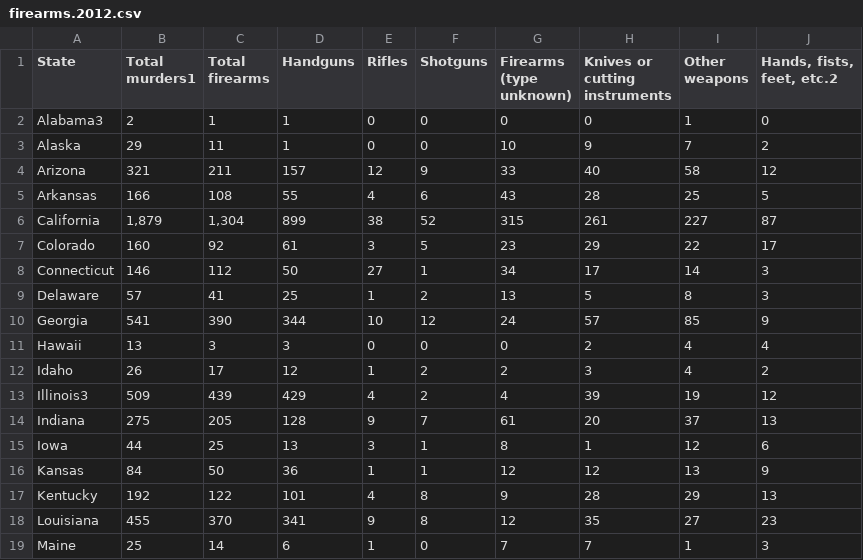
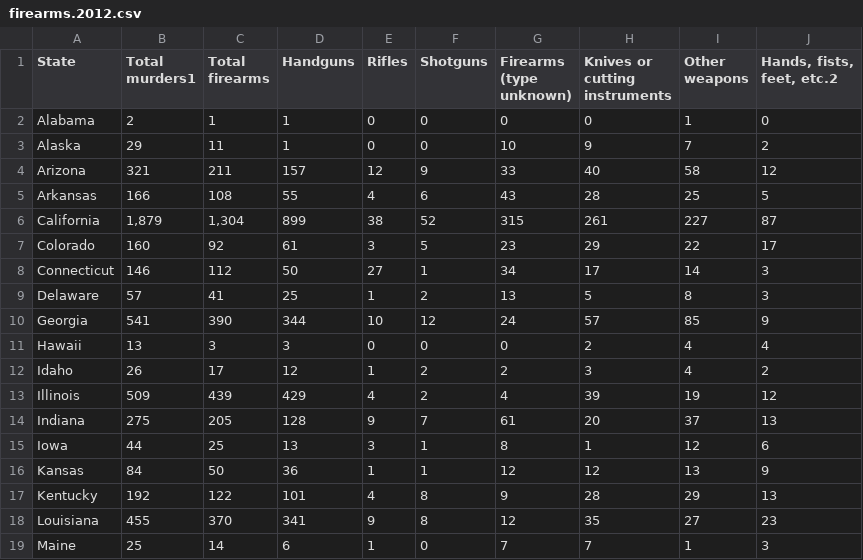
Before and after one commit to daniellee0/usa-crime-analysis, a CSV file: data/firearms.2012.csv, drawn as a sheet; only a part is shown.

```diff
--- a/data/firearms.2012.csv
+++ b/data/firearms.2012.csv
@@ -9,3 +9,3 @@ weapons","Hands, fists,
 feet, etc.2"
-Alabama3,2,1,1,0,0,0,0,1,0
+Alabama,2,1,1,0,0,0,0,1,0
 Alaska,29,11,1,0,0,10,9,7,2
@@ -20,3 +20,3 @@ Hawaii,13,3,3,0,0,0,2,4,4
 Idaho,26,17,12,1,2,2,3,4,2
-Illinois3,509,439,429,4,2,4,39,19,12
+Illinois,509,439,429,4,2,4,39,19,12
 Indiana,275,205,128,9,7,61,20,37,13
```
Also changed, not shown: data/firearms.2005.csv, data/firearms.2008.csv, 13 other files.
